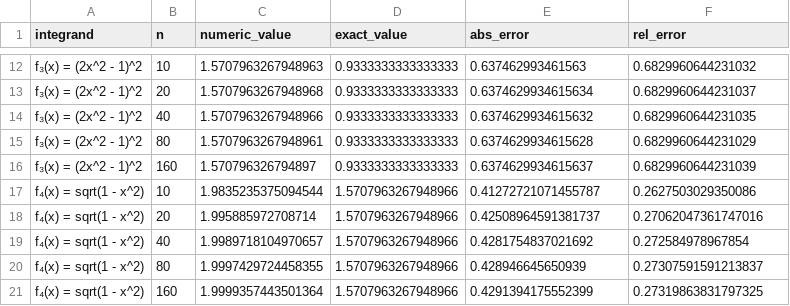
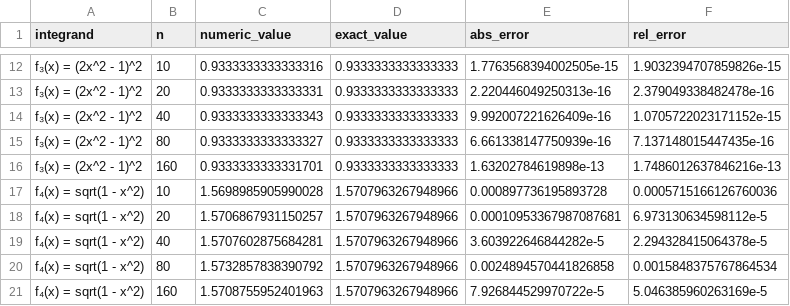
Before and after one commit to stealth-lndrs/PTC5725, a CSV file: _hw_8/code/results_exercise01_cheb_lobatto.csv, drawn as a sheet; only a part is shown, gaps mark what is left out; the diff covers the shown part only; the diff names each change by its address in the sheet, - before the commit and + after, or states it on an @@ line.

```diff
--- a/_hw_8/code/results_exercise01_cheb_lobatto.csv
+++ b/_hw_8/code/results_exercise01_cheb_lobatto.csv
-C12 (numeric_value): 1.5707963267948963
+C12 (numeric_value): 0.9333333333333316
-E12 (abs_error): 0.637462993461563
+E12 (abs_error): 1.7763568394002505e-15
-F12 (rel_error): 0.6829960644231032
+F12 (rel_error): 1.9032394707859826e-15
-C13 (numeric_value): 1.5707963267948968
+C13 (numeric_value): 0.9333333333333331
-E13 (abs_error): 0.6374629934615634
+E13 (abs_error): 2.220446049250313e-16
-F13 (rel_error): 0.6829960644231037
+F13 (rel_error): 2.379049338482478e-16
-C14 (numeric_value): 1.5707963267948966
+C14 (numeric_value): 0.9333333333333343
-E14 (abs_error): 0.6374629934615632
+E14 (abs_error): 9.992007221626409e-16
-F14 (rel_error): 0.6829960644231035
+F14 (rel_error): 1.0705722023171152e-15
-C15 (numeric_value): 1.5707963267948961
+C15 (numeric_value): 0.9333333333333327
-E15 (abs_error): 0.6374629934615628
+E15 (abs_error): 6.661338147750939e-16
-F15 (rel_error): 0.6829960644231029
+F15 (rel_error): 7.137148015447435e-16
-C16 (numeric_value): 1.570796326794897
+C16 (numeric_value): 0.9333333333331701
-E16 (abs_error): 0.6374629934615637
+E16 (abs_error): 1.63202784619898e-13
-F16 (rel_error): 0.6829960644231039
+F16 (rel_error): 1.7486012637846216e-13
-C17 (numeric_value): 1.9835235375094544
+C17 (numeric_value): 1.5698985905990028
-E17 (abs_error): 0.41272721071455787
+E17 (abs_error): 0.000897736195893728
-F17 (rel_error): 0.2627503029350086
+F17 (rel_error): 0.0005715166126760036
-C18 (numeric_value): 1.995885972708714
+C18 (numeric_value): 1.5706867931150257
-E18 (abs_error): 0.42508964591381737
+E18 (abs_error): 0.00010953367987087681
-F18 (rel_error): 0.27062047361747016
+F18 (rel_error): 6.973130634598112e-5
-C19 (numeric_value): 1.9989718104970657
+C19 (numeric_value): 1.5707602875684281
-E19 (abs_error): 0.4281754837021692
+E19 (abs_error): 3.603922646844282e-5
-F19 (rel_error): 0.272584978967854
+F19 (rel_error): 2.294328415064378e-5
-C20 (numeric_value): 1.9997429724458355
+C20 (numeric_value): 1.5732857838390792
-E20 (abs_error): 0.428946645650939
+E20 (abs_error): 0.0024894570441826858
-F20 (rel_error): 0.27307591591213837
+F20 (rel_error): 0.0015848375767864534
-C21 (numeric_value): 1.9999357443501364
+C21 (numeric_value): 1.5708755952401963
-E21 (abs_error): 0.4291394175552399
+E21 (abs_error): 7.926844529970722e-5
-F21 (rel_error): 0.27319863831797325
+F21 (rel_error): 5.046385960263169e-5
```
Also changed, not shown: 30 edited cells elsewhere in this file, 3 other files.
